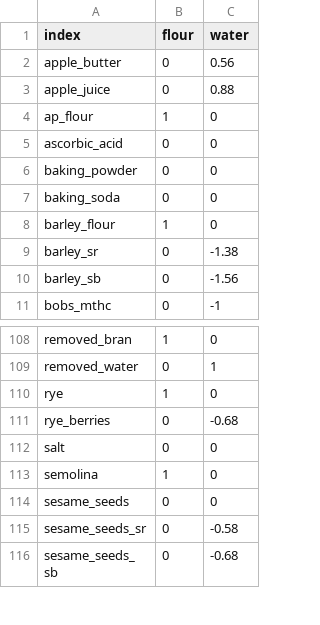
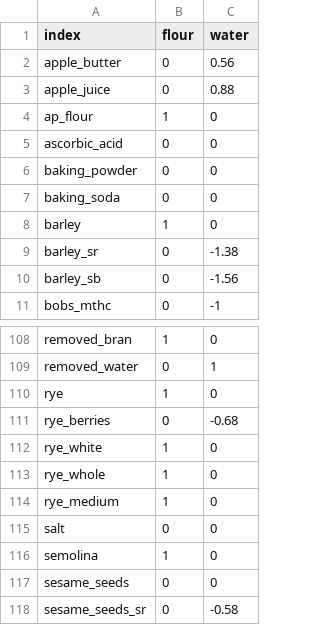
Before and after one commit to gbishop/bake, a CSV file: ingredients.csv, drawn as a sheet; only a part is shown, gaps mark what is left out; the shorter side is filled out with more unchanged rows.

Commit message:
naming

```diff
--- a/ingredients.csv
+++ b/ingredients.csv
@@ -7,3 +7,3 @@ baking_powder,0,0
 baking_soda,0,0
-barley_flour,1,0
+barley,1,0
 barley_sr,0,-1.38
@@ -111,2 +111,5 @@ rye,1,0
 rye_berries,0,-0.68
+rye_white,1,0
+rye_whole,1,0
+rye_medium,1,0
 salt,0,0
```
